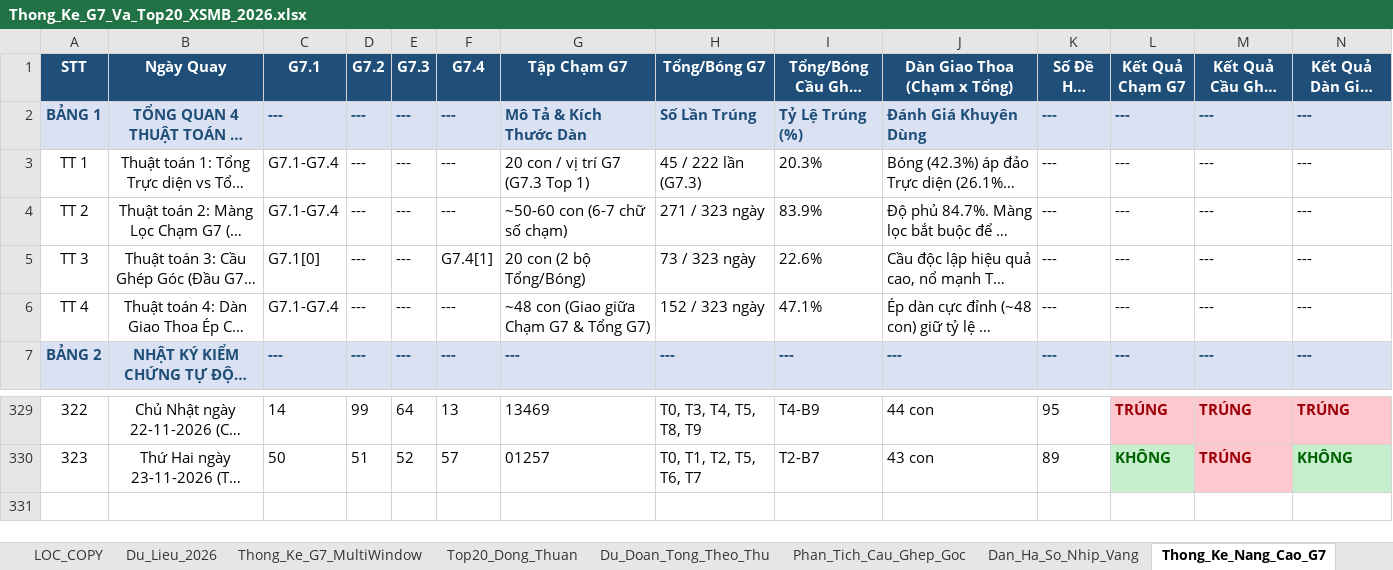
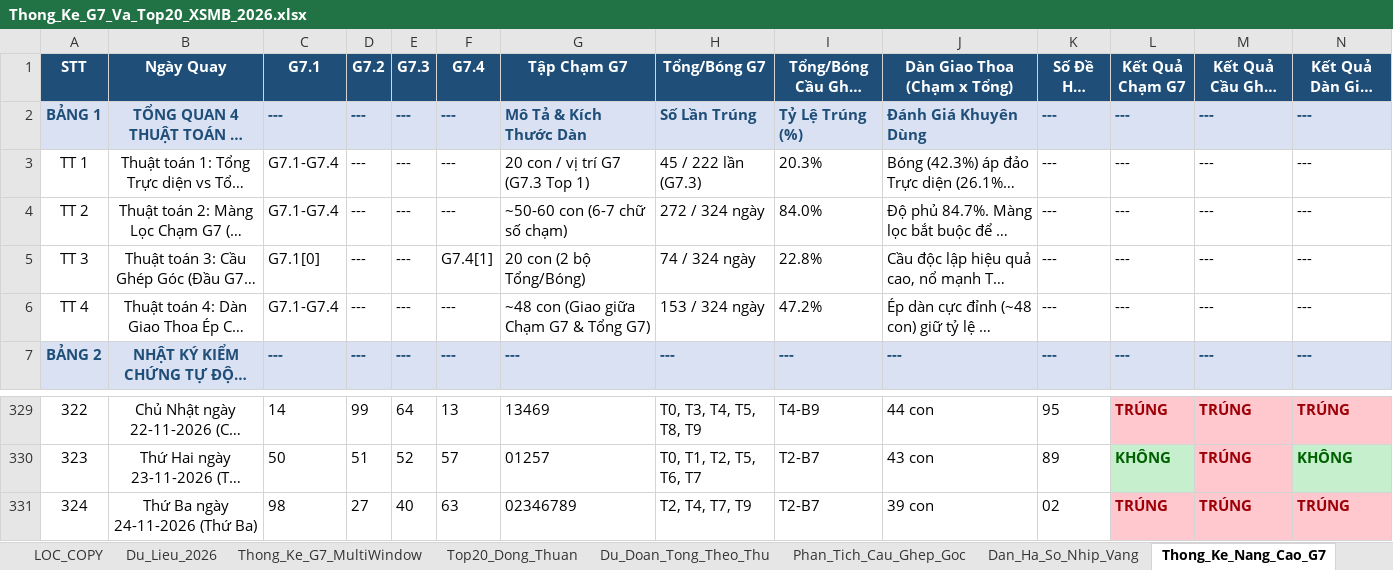
Before and after one commit to happiness2286-dot/logistic, an Excel workbook: Thong_Ke_G7_Va_Top20_XSMB_2026.xlsx, sheet Thong_Ke_Nang_Cao_G7, drawn as a sheet; only a part is shown, gaps mark what is left out; long unchanged cells end in …; values as stored, in another font and other column widths than the file's, no borders; rows hold the shown columns only; the diff names each change by its address in the sheet, - before the commit and + after, or states it on an @@ line.

```diff
--- a/Thong_Ke_G7_Va_Top20_XSMB_2026.xlsx (sheet Thong_Ke_Nang_Cao_G7)
+++ b/Thong_Ke_G7_Va_Top20_XSMB_2026.xlsx (sheet Thong_Ke_Nang_Cao_G7)
-H4 (Tổng/Bóng G7): 271 / 323 ngày
+H4 (Tổng/Bóng G7): 272 / 324 ngày
-I4 (Tổng/Bóng Cầu Ghép Góc): 83.9%
+I4 (Tổng/Bóng Cầu Ghép Góc): 84.0%
-H5 (Tổng/Bóng G7): 73 / 323 ngày
+H5 (Tổng/Bóng G7): 74 / 324 ngày
-I5 (Tổng/Bóng Cầu Ghép Góc): 22.6%
+I5 (Tổng/Bóng Cầu Ghép Góc): 22.8%
-H6 (Tổng/Bóng G7): 152 / 323 ngày
+H6 (Tổng/Bóng G7): 153 / 324 ngày
-I6 (Tổng/Bóng Cầu Ghép Góc): 47.1%
+I6 (Tổng/Bóng Cầu Ghép Góc): 47.2%
+row 331: 324 | Thứ Ba ngày 24-11-2026 (Thứ Ba) | 98 | 27 | 40 | 63 | 02346789 | T2, T4, T7, T9 | T2-B7 | 39 con | 02 | TRÚNG | TRÚNG | TRÚNG
```
Also changed, not shown: sheet Top20_Dong_Thuan, sheet Dan_Ha_So_Nhip_Vang, sheet Du_Lieu_2026, sheet Lich_Su_Nuoi_Khung_3Ngay, sheet Thong_Ke_G7_MultiWindow, sheet Du_Doan_Tong_Theo_Thu, 2 more sheets, 4 other files.
